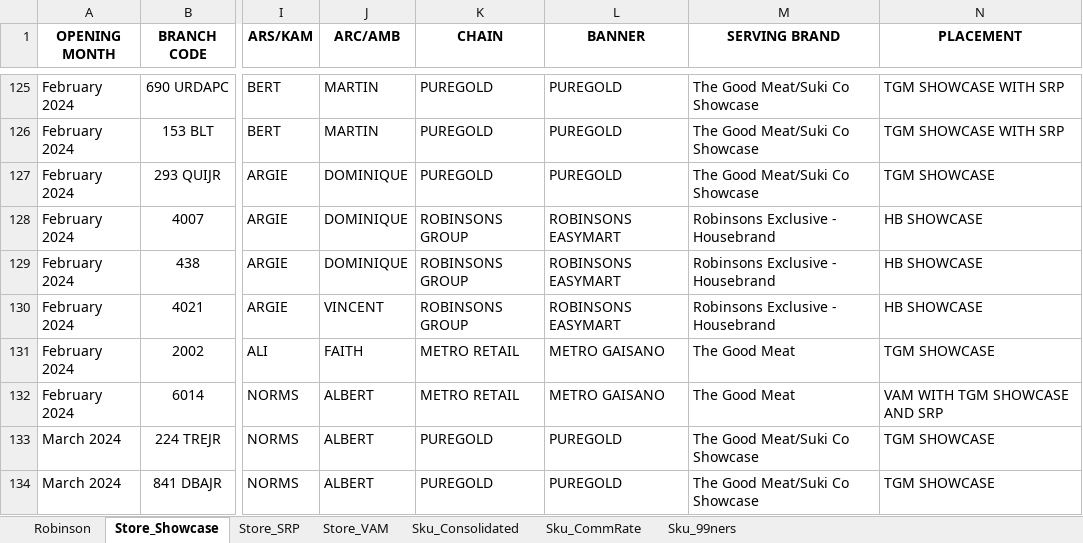
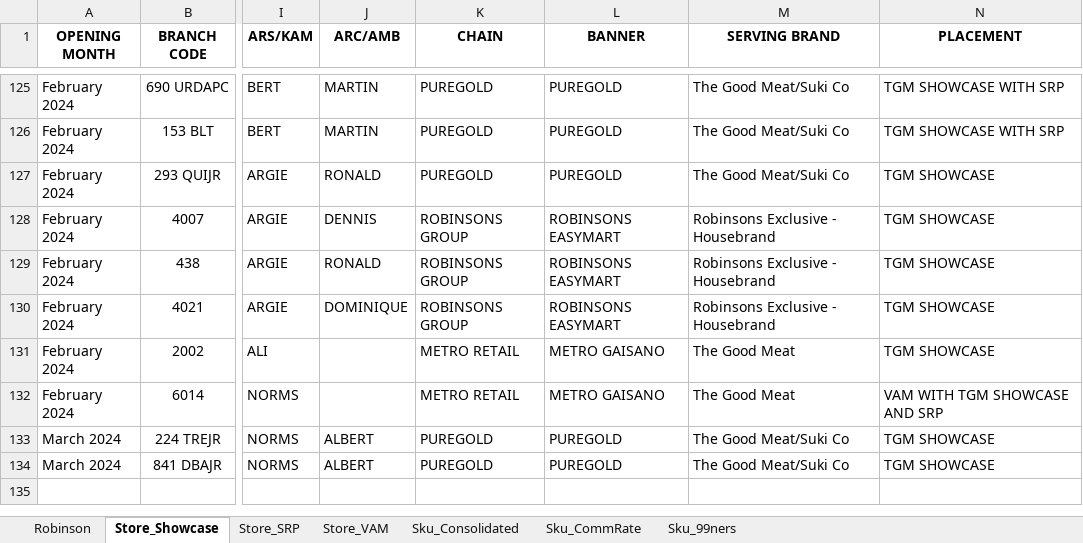
Before and after one commit to darthnihilus0917/cosolidator-tool, an Excel workbook: output/robinson_output_data.xlsx, sheet Store_Showcase, drawn as a sheet; only a part is shown, gaps mark what is left out; values as stored, in another font and other column widths than the file's, no borders; the diff covers the shown part only; the diff names each change by its address in the sheet, - before the commit and + after, or states it on an @@ line.

```diff
--- a/output/robinson_output_data.xlsx (sheet Store_Showcase)
+++ b/output/robinson_output_data.xlsx (sheet Store_Showcase)
-M125:M127 (SERVING BRAND): The Good Meat/Suki Co Showcase
+M125:M127 (SERVING BRAND): The Good Meat/Suki Co
-J127 (ARC/AMB): DOMINIQUE
+J127 (ARC/AMB): RONALD
-J128 (ARC/AMB): DOMINIQUE
+J128 (ARC/AMB): DENNIS
-N128:N130 (PLACEMENT): HB SHOWCASE
+N128:N130 (PLACEMENT): TGM SHOWCASE
-J129 (ARC/AMB): DOMINIQUE
+J129 (ARC/AMB): RONALD
-J130 (ARC/AMB): VINCENT
+J130 (ARC/AMB): DOMINIQUE
-J131 (ARC/AMB): FAITH
+J131 (ARC/AMB): (empty)
-J132 (ARC/AMB): ALBERT
+J132 (ARC/AMB): (empty)
-M133:M134 (SERVING BRAND): The Good Meat/Suki Co Showcase
+M133:M134 (SERVING BRAND): The Good Meat/Suki Co
```
Also changed, not shown: 10 removed rows, 122 edited cells and cell formats elsewhere in this sheet, sheet Robinson, sheet Sku_Consolidated, sheet Sku_CommRate, sheet Store_SRP, sheet Store_VAM, monitoring/output_data.xlsx, output/weshop_output_data.xlsx, 39 other files.
